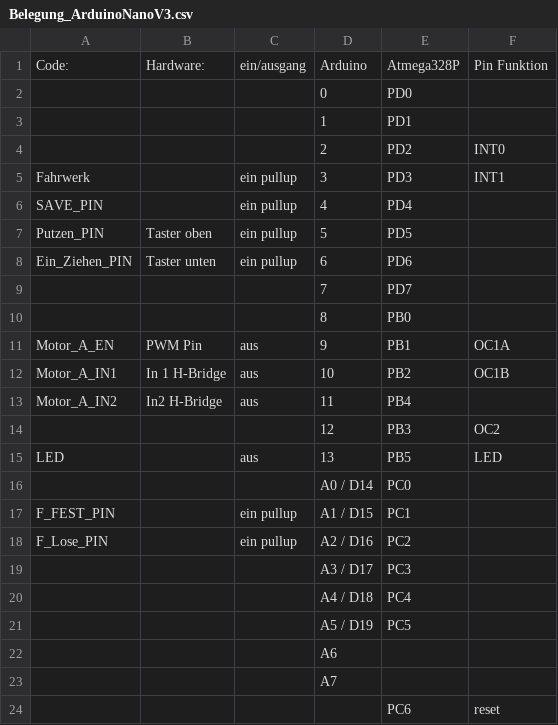
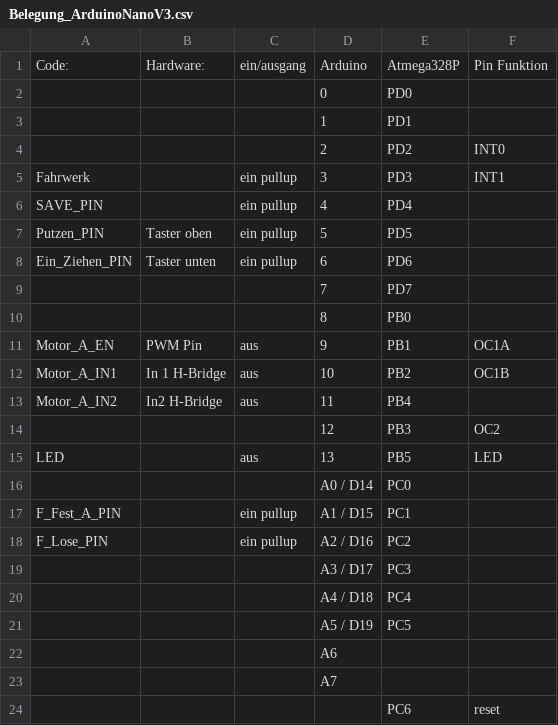
Before and after one commit to M-Scholli/BugWiper2_0, a CSV file: Belegung_ArduinoNanoV3.csv, drawn as a sheet.

Commit message:
Umbenennung von F_FEST_Pin

```diff
--- a/Belegung_ArduinoNanoV3.csv
+++ b/Belegung_ArduinoNanoV3.csv
@@ -16,3 +16,3 @@ LED;;aus;13;PB5;LED
 ;;;A0 / D14;PC0;
-F_FEST_PIN;;ein pullup;A1 / D15;PC1;
+F_Fest_A_PIN;;ein pullup;A1 / D15;PC1;
 F_Lose_PIN;;ein pullup;A2 / D16;PC2;
```
Also changed, not shown: 1 other file.
